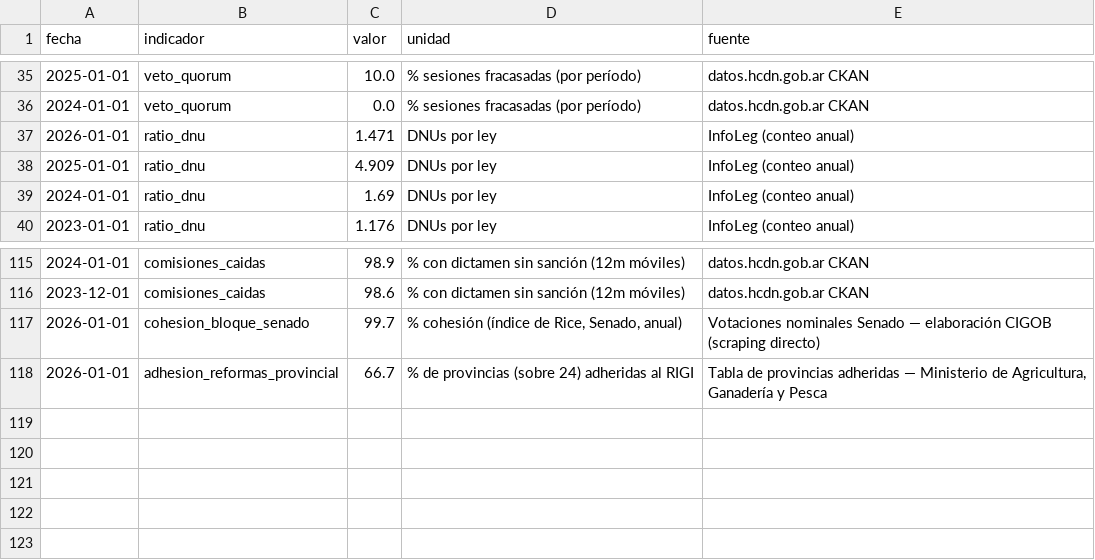
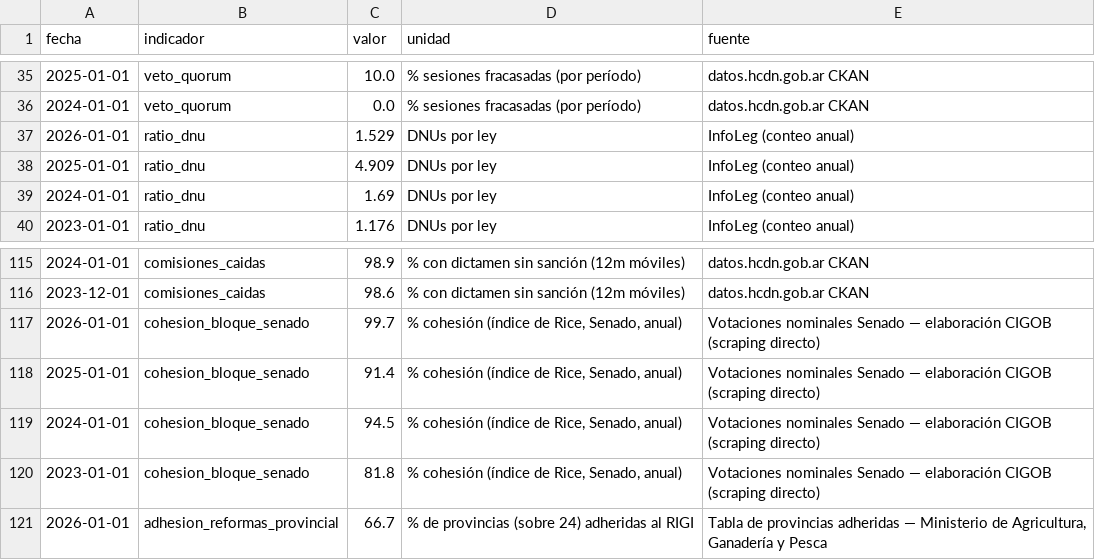
Before and after one commit to Juanpintoselso33/cigob-informe-coyuntura, a CSV file: projects/informe_coyuntura/output/series/politica.csv, drawn as a sheet; only a part is shown, gaps mark what is left out.

```diff
--- a/projects/informe_coyuntura/output/series/politica.csv
+++ b/projects/informe_coyuntura/output/series/politica.csv
@@ -36,3 +36,3 @@ fecha,indicador,valor,unidad,fuente
 2024-01-01,veto_quorum,0.0,% sesiones fracasadas (por período),datos.hcdn.gob.ar CKAN
-2026-01-01,ratio_dnu,1.471,DNUs por ley,InfoLeg (conteo anual)
+2026-01-01,ratio_dnu,1.529,DNUs por ley,InfoLeg (conteo anual)
 2025-01-01,ratio_dnu,4.909,DNUs por ley,InfoLeg (conteo anual)
@@ -117,2 +117,5 @@ fecha,indicador,valor,unidad,fuente
 2026-01-01,cohesion_bloque_senado,99.7,"% cohesión (índice de Rice, Senado, anual)",Votaciones nominales Senado — elaboración CIGOB (scraping directo)
+2025-01-01,cohesion_bloque_senado,91.4,"% cohesión (índice de Rice, Senado, anual)",Votaciones nominales Senado — elaboración CIGOB (scraping directo)
+2024-01-01,cohesion_bloque_senado,94.5,"% cohesión (índice de Rice, Senado, anual)",Votaciones nominales Senado — elaboración CIGOB (scraping directo)
+2023-01-01,cohesion_bloque_senado,81.8,"% cohesión (índice de Rice, Senado, anual)",Votaciones nominales Senado — elaboración CIGOB (scraping directo)
 2026-01-01,adhesion_reformas_provincial,66.7,% de provincias (sobre 24) adheridas al RIGI,"Tabla de provincias adheridas — Ministerio de Agricultura, Ganadería y Pesca"
```
Also changed, not shown: 2 other files.
